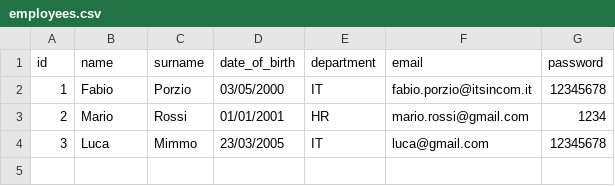
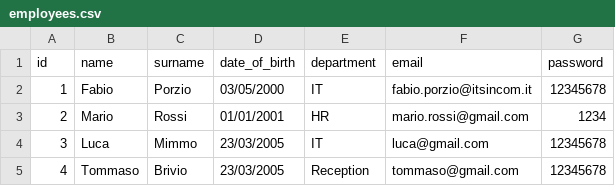
Before and after one commit to fabioporzio/Gruppo1-PW2, a CSV file: data/employees.csv, drawn as a sheet.

Commit message:
Show different home page based on department

```diff
--- a/data/employees.csv
+++ b/data/employees.csv
@@ -4 +4,2 @@ id,name,surname,date_of_birth,department,email,password,
 3,Luca,Mimmo,23/03/2005,IT,luca@gmail.com,12345678,
+4,Tommaso,Brivio,23/03/2005,Reception,tommaso@gmail.com,12345678,
```
Also changed, not shown: 2 other files.
